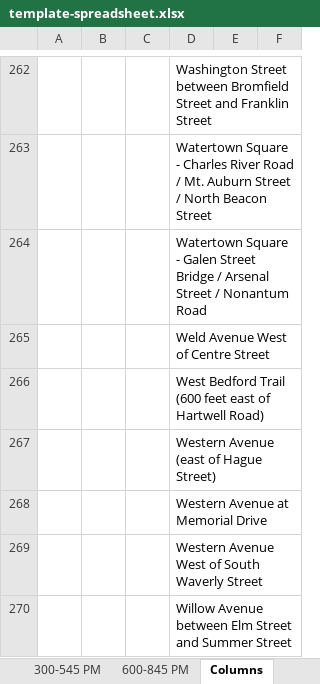
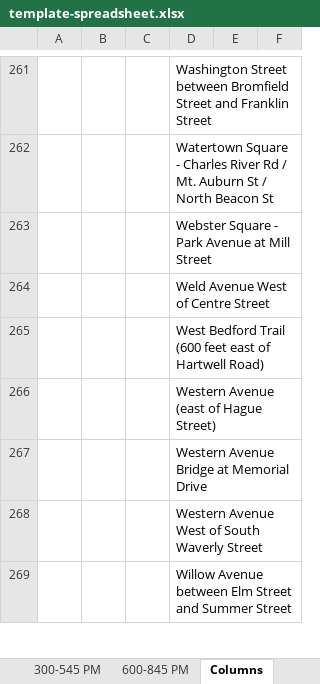
Before and after one commit to CTPSSTAFF/process-bp-count-spreadsheets, an Excel workbook: xlsx/template-spreadsheet.xlsx, sheet Columns, drawn as a sheet; only a part is shown, gaps mark what is left out; values as stored, in another font and other column widths than the file's, no borders; table styles not drawn; addresses are those after the commit; the diff covers the shown part only; the diff names each change by its address in the sheet, - before the commit and + after, or states it on an @@ line.

```diff
--- a/xlsx/template-spreadsheet.xlsx (sheet Columns)
+++ b/xlsx/template-spreadsheet.xlsx (sheet Columns)
-D262: …Charles River Road / Mt. Auburn Street / North Beacon Street
+D262: …Charles River Rd / Mt. Auburn St / North Beacon St
-D263: Watertown Square - Galen Street Bridge / Arsenal Street / Nonantum Road
+D263: Webster Square - Park Avenue at Mill Street
-D267: Western Avenue at Memorial Drive
+D267: Western Avenue Bridge at Memorial Drive
```
Also changed, not shown: other rows of this sheet, sheet Overview.
